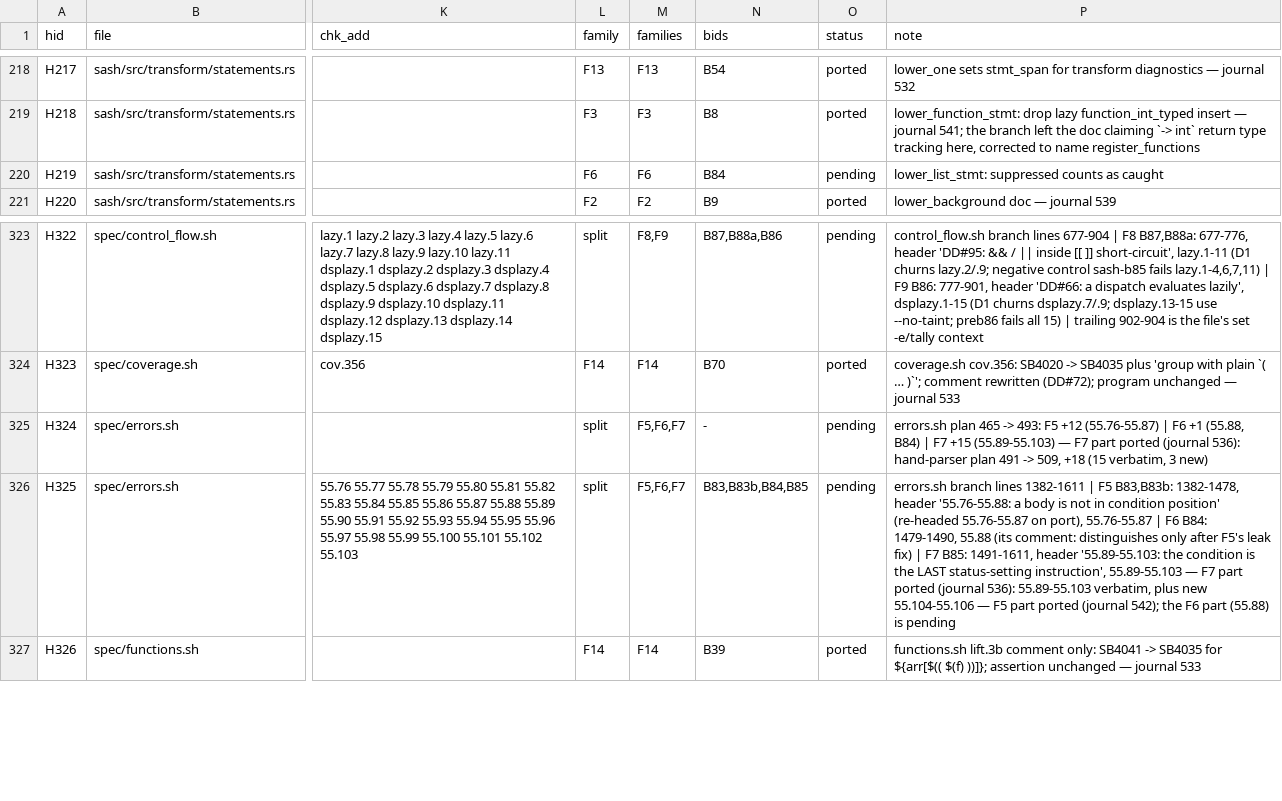
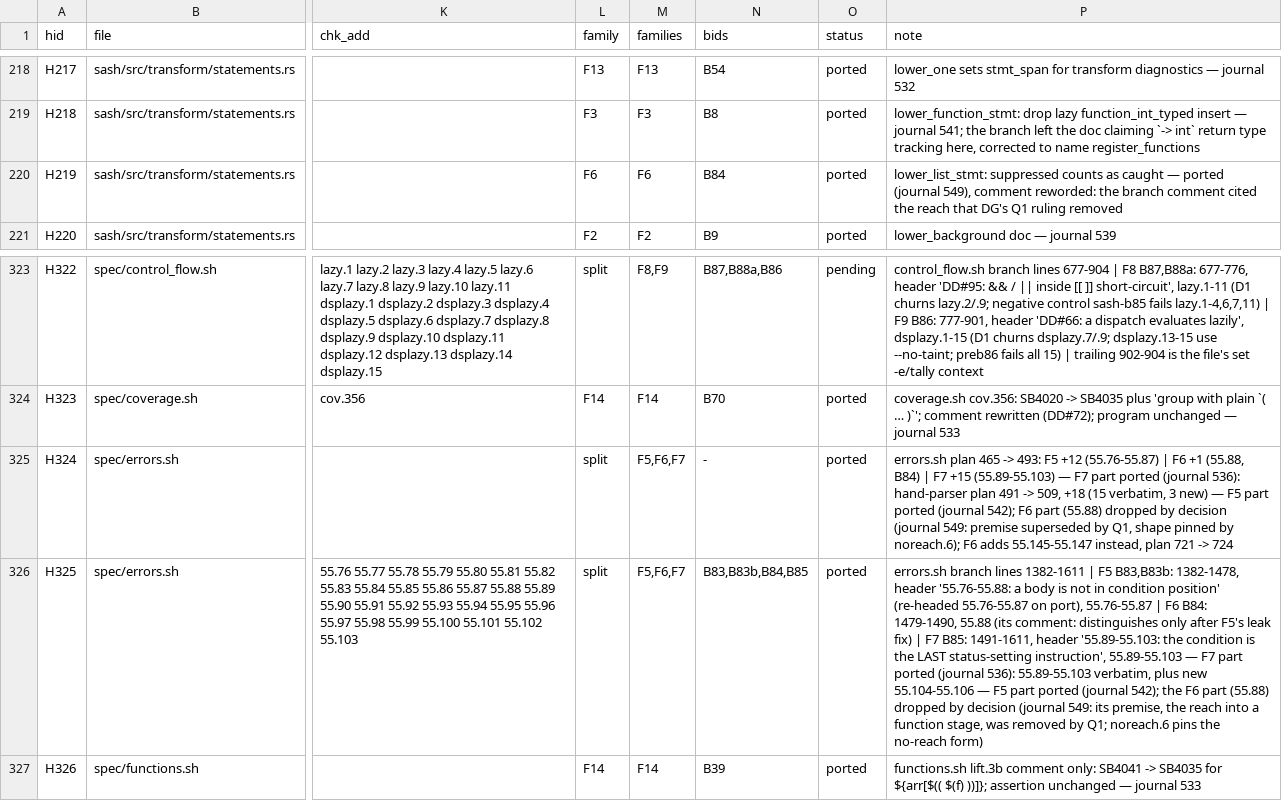
Before and after one commit to dan4thewin/safebash, a TSV file: notes/tasks/batch-531-hunks.tsv, drawn as a sheet; only a part is shown, gaps mark what is left out; the diff names each change by its address in the sheet, - before the commit and + after, or states it on an @@ line.

```diff
--- a/notes/tasks/batch-531-hunks.tsv
+++ b/notes/tasks/batch-531-hunks.tsv
-O220 (status): pending
+O220 (status): ported
-P220 (note): …as caught
+P220 (note): …as caught — ported (journal 549), comment reworded: the branch comment cited the reach that DG's Q1 ruling removed
-O325:O326 (status): pending
+O325:O326 (status): ported
-P325 (note): …3 new)
+P325 (note): …3 new) — F5 part ported (journal 542); F6 part (55.88) dropped by decision (journal 549: premise superseded by Q1, shape pinned by noreach.6); F6 adds 55.145-55.147 instead, plan 721 -> 724
-P326 (note): …part (55.88) is pending
+P326 (note): …part (55.88) dropped by decision (journal 549: its premise, the reach into a function stage, was removed by Q1; noreach.6 pins the no-reach form)
```
Also changed, not shown: 7 other files.
